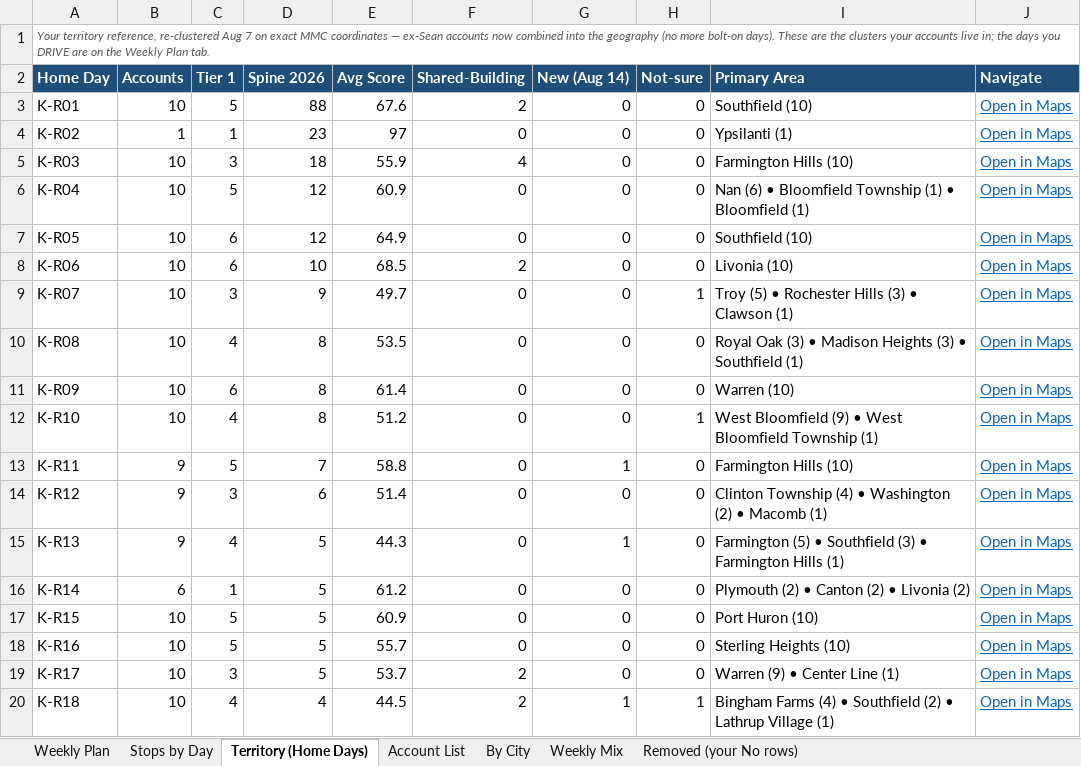
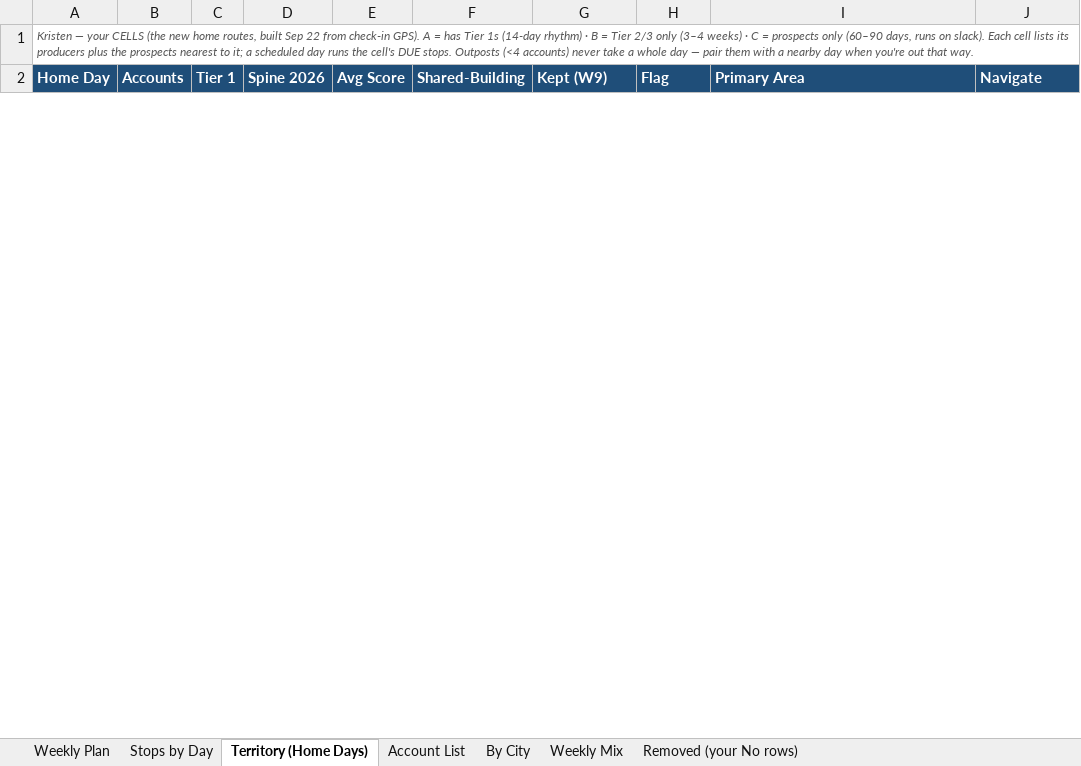
Before and after one commit to JosephAndrewMacLean/SHP, an Excel workbook: pm/route-days-v2/Spine-Route-Days-Kristen.xlsx, sheet Territory (Home Days), drawn as a sheet; only a part is shown; values as stored, in another font and other column widths than the file's, no borders; removed rows and columns are numbered as before the commit, all else as after; the diff covers the shown part only; the diff names each change by its address in the sheet, - before the commit and + after, or states it on an @@ line.

```diff
--- a/pm/route-days-v2/Spine-Route-Days-Kristen.xlsx (sheet Territory (Home Days))
+++ b/pm/route-days-v2/Spine-Route-Days-Kristen.xlsx (sheet Territory (Home Days))
-A1 (Home Day): Your territory reference, re-clustered Aug 7 on exact MMC coordinates — ex-Sean accounts now combined into the geography (no more bolt-on days). These are the clusters your accounts live in; the days you DRIVE are on the Weekly Plan tab.
+A1 (Home Day): Kristen — your CELLS (the new home routes, built Sep 22 from check-in GPS). A = has Tier 1s (14-day rhythm) · B = Tier 2/3 only (3–4 weeks) · C = prospects only (60–90 days, runs on slack). Each cell lists its producers plus the prospects nearest to it; a scheduled day runs the cell's DUE stops. Outposts (<4 accounts) never take a whole day — pair them with a nearby day when you're out that way.
-G2: New (Aug 14)
+G2: Kept (W9)
-H2: Not-sure
+H2: Flag
-row 3: K-R01 | 10 | 5 | 88 | 67.6 | 2 | 0 | 0 | Southfield (10) | Open in Maps
-row 4: K-R02 | 1 | 1 | 23 | 97 | 0 | 0 | 0 | Ypsilanti (1) | Open in Maps
-row 5: K-R03 | 10 | 3 | 18 | 55.9 | 4 | 0 | 0 | Farmington Hills (10) | Open in Maps
-row 6: K-R04 | 10 | 5 | 12 | 60.9 | 0 | 0 | 0 | Nan (6) • Bloomfield Township (1) • Bloomfield (1) | Open in Maps
-row 7: K-R05 | 10 | 6 | 12 | 64.9 | 0 | 0 | 0 | Southfield (10) | Open in Maps
-row 8: K-R06 | 10 | 6 | 10 | 68.5 | 2 | 0 | 0 | Livonia (10) | Open in Maps
-row 9: K-R07 | 10 | 3 | 9 | 49.7 | 0 | 0 | 1 | Troy (5) • Rochester Hills (3) • Clawson (1) | Open in Maps
-row 10: K-R08 | 10 | 4 | 8 | 53.5 | 0 | 0 | 0 | Royal Oak (3) • Madison Heights (3) • Southfield (1) | Open in Maps
-row 11: K-R09 | 10 | 6 | 8 | 61.4 | 0 | 0 | 0 | Warren (10) | Open in Maps
-row 12: K-R10 | 10 | 4 | 8 | 51.2 | 0 | 0 | 1 | West Bloomfield (9) • West Bloomfield Township (1) | Open in Maps
-row 13: K-R11 | 9 | 5 | 7 | 58.8 | 0 | 1 | 0 | Farmington Hills (10) | Open in Maps
-row 14: K-R12 | 9 | 3 | 6 | 51.4 | 0 | 0 | 0 | Clinton Township (4) • Washington (2) • Macomb (1) | Open in Maps
-row 15: K-R13 | 9 | 4 | 5 | 44.3 | 0 | 1 | 0 | Farmington (5) • Southfield (3) • Farmington Hills (1) | Open in Maps
-row 16: K-R14 | 6 | 1 | 5 | 61.2 | 0 | 0 | 0 | Plymouth (2) • Canton (2) • Livonia (2) | Open in Maps
-row 17: K-R15 | 10 | 5 | 5 | 60.9 | 0 | 0 | 0 | Port Huron (10) | Open in Maps
-row 18: K-R16 | 10 | 5 | 5 | 55.7 | 0 | 0 | 0 | Sterling Heights (10) | Open in Maps
-row 19: K-R17 | 10 | 3 | 5 | 53.7 | 2 | 0 | 0 | Warren (9) • Center Line (1) | Open in Maps
-row 20: K-R18 | 10 | 4 | 4 | 44.5 | 2 | 1 | 1 | Bingham Farms (4) • Southfield (2) • Lathrup Village (1) | Open in Maps
```
Also changed, not shown: 28 added rows and 53 removed rows elsewhere in this sheet, sheet Account List, sheet Stops by Day, sheet By City, sheet Weekly Plan, sheet Weekly Mix, pm/route-days-v2/Spine-Route-Days-Coty.xlsx, pm/route-days-v2/Spine-Route-Days-Jasmine.xlsx, 15 other files.
